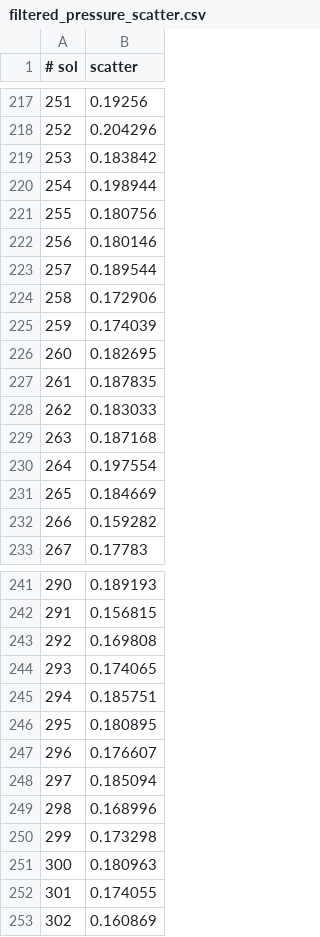
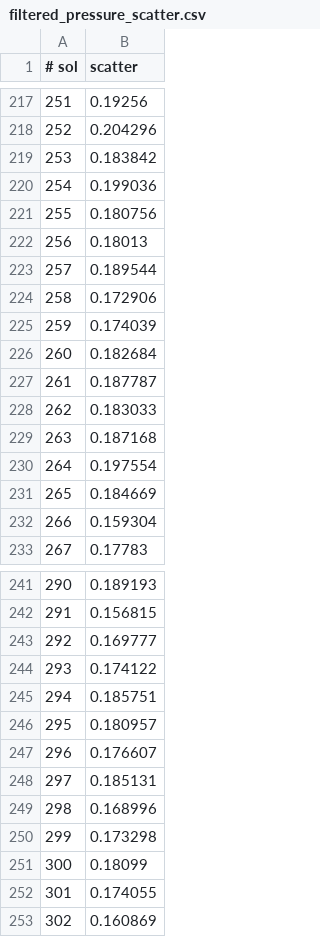
Before and after one commit to BoiseStatePlanetary/Recovering-Martian-Dust-Devil-Population, a CSV file: code/filtered_pressure_scatter.csv, drawn as a sheet; only a part is shown, gaps mark what is left out; the diff covers the shown part only.

```diff
--- a/code/filtered_pressure_scatter.csv
+++ b/code/filtered_pressure_scatter.csv
@@ -219,5 +219,5 @@
 253, 0.183842
-254, 0.198944
+254, 0.199036
 255, 0.180756
-256, 0.180146
+256, 0.18013
 257, 0.189544
@@ -225,4 +225,4 @@
 259, 0.174039
-260, 0.182695
-261, 0.187835
+260, 0.182684
+261, 0.187787
 262, 0.183033
@@ -231,3 +231,3 @@
 265, 0.184669
-266, 0.159282
+266, 0.159304
 267, 0.17783
@@ -242,11 +242,11 @@
 291, 0.156815
-292, 0.169808
-293, 0.174065
+292, 0.169777
+293, 0.174122
 294, 0.185751
-295, 0.180895
+295, 0.180957
 296, 0.176607
-297, 0.185094
+297, 0.185131
 298, 0.168996
 299, 0.173298
-300, 0.180963
+300, 0.18099
 301, 0.174055
```
Also changed, not shown: 46 edited cells elsewhere in this file, 3 other files.
